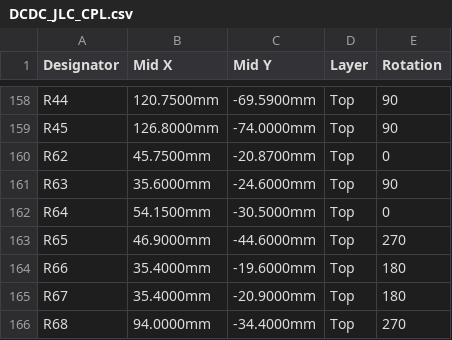
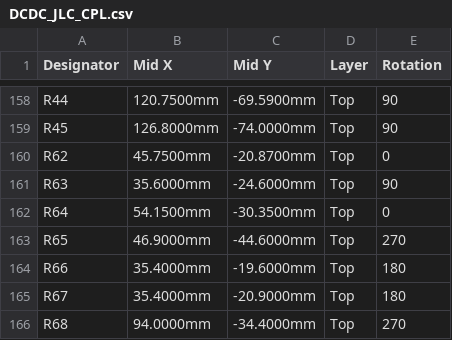
Before and after one commit to shousei01/dcdc_converter, a CSV file: 01_hardware/fabrication/DCDC_JLC_CPL.csv, drawn as a sheet; only a part is shown, gaps mark what is left out.

```diff
--- a/01_hardware/fabrication/DCDC_JLC_CPL.csv
+++ b/01_hardware/fabrication/DCDC_JLC_CPL.csv
@@ -161,3 +161,3 @@ R62,45.7500mm,-20.8700mm,Top,0
 R63,35.6000mm,-24.6000mm,Top,90
-R64,54.1500mm,-30.5000mm,Top,0
+R64,54.1500mm,-30.3500mm,Top,0
 R65,46.9000mm,-44.6000mm,Top,270
```
Also changed, not shown: 01_hardware/fabrication/DCDC_LLC_4SBB_G474_CPL.csv, 8 other files.
